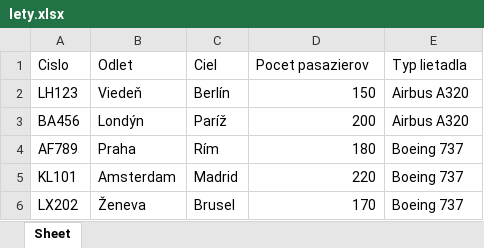
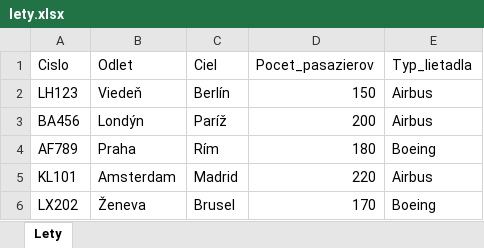
Before and after one commit to ruman1990/skolenie, an Excel workbook: analytikI/lety.xlsx, sheet Lety, drawn as a sheet; values as stored, in another font and other column widths than the file's, no borders; the diff names each change by its address in the sheet, - before the commit and + after, or states it on an @@ line.

```diff
--- a/analytikI/lety.xlsx (sheet Lety)
+++ b/analytikI/lety.xlsx (sheet Lety)
-sheet tab: Sheet
+sheet tab: Lety
-D1: Pocet pasazierov
+D1: Pocet_pasazierov
-E1: Typ lietadla
+E1: Typ_lietadla
-E2:E3 (Typ_lietadla): Airbus A320
+E2:E3 (Typ_lietadla): Airbus
-E4 (Typ_lietadla): Boeing 737
+E4 (Typ_lietadla): Boeing
-E5 (Typ_lietadla): Boeing 737
+E5 (Typ_lietadla): Airbus
-E6 (Typ_lietadla): Boeing 737
+E6 (Typ_lietadla): Boeing
```
Also changed, not shown: analytikI/ludia.xlsx, analytikI/predaj_s_grafom.xlsx, 36 other files.
